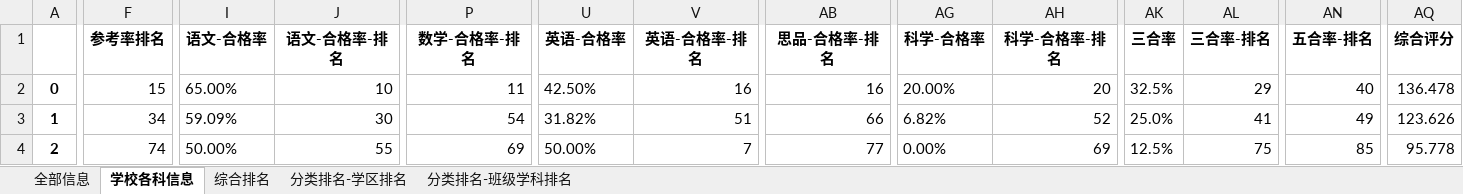
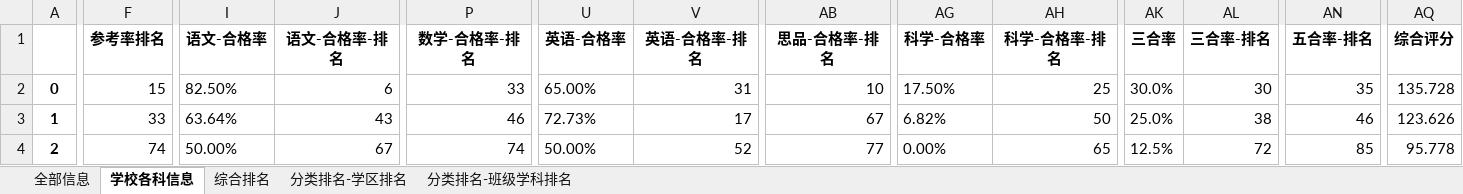
Before and after one commit to 13060923171/Large-set-of-jobs, an Excel workbook: pandas实战-成绩分析系统/分析结果表/成绩样板-综合表.xlsx, sheet 学校各科信息, drawn as a sheet; only a part is shown, gaps mark what is left out; values as stored, in another font and other column widths than the file's, no borders; the diff covers the shown part only; the diff names each change by its address in the sheet, - before the commit and + after, or states it on an @@ line.

```diff
--- a/pandas实战-成绩分析系统/分析结果表/成绩样板-综合表.xlsx (sheet 学校各科信息)
+++ b/pandas实战-成绩分析系统/分析结果表/成绩样板-综合表.xlsx (sheet 学校各科信息)
-I2 (语文-合格率): 65.00%
+I2 (语文-合格率): 82.50%
-J2 (语文-合格率-排名): 10
+J2 (语文-合格率-排名): 6
-P2 (数学-合格率-排名): 11
+P2 (数学-合格率-排名): 33
-U2 (英语-合格率): 42.50%
+U2 (英语-合格率): 65.00%
-V2 (英语-合格率-排名): 16
+V2 (英语-合格率-排名): 31
-AB2 (思品-合格率-排名): 16
+AB2 (思品-合格率-排名): 10
-AG2 (科学-合格率): 20.00%
+AG2 (科学-合格率): 17.50%
-AH2 (科学-合格率-排名): 20
+AH2 (科学-合格率-排名): 25
-AK2 (三合率): 32.5%
+AK2 (三合率): 30.0%
-AL2 (三合率-排名): 29
+AL2 (三合率-排名): 30
-AN2 (五合率-排名): 40
+AN2 (五合率-排名): 35
-AQ2 (综合评分): 136.478
+AQ2 (综合评分): 135.728
-F3 (参考率排名): 34
+F3 (参考率排名): 33
-I3 (语文-合格率): 59.09%
+I3 (语文-合格率): 63.64%
-J3 (语文-合格率-排名): 30
+J3 (语文-合格率-排名): 43
-P3 (数学-合格率-排名): 54
+P3 (数学-合格率-排名): 46
-U3 (英语-合格率): 31.82%
+U3 (英语-合格率): 72.73%
-V3 (英语-合格率-排名): 51
+V3 (英语-合格率-排名): 17
-AB3 (思品-合格率-排名): 66
+AB3 (思品-合格率-排名): 67
-AH3 (科学-合格率-排名): 52
+AH3 (科学-合格率-排名): 50
-AL3 (三合率-排名): 41
+AL3 (三合率-排名): 38
-AN3 (五合率-排名): 49
+AN3 (五合率-排名): 46
-J4 (语文-合格率-排名): 55
+J4 (语文-合格率-排名): 67
-P4 (数学-合格率-排名): 69
+P4 (数学-合格率-排名): 74
-V4 (英语-合格率-排名): 7
+V4 (英语-合格率-排名): 52
-AH4 (科学-合格率-排名): 69
+AH4 (科学-合格率-排名): 65
-AL4 (三合率-排名): 75
+AL4 (三合率-排名): 72
```
Also changed, not shown: 1012 edited cells elsewhere in this sheet, sheet 综合排名, sheet 分类排名-班级学科排名, sheet 分类排名-学区排名, sheet 全部信息, 1 other file.
